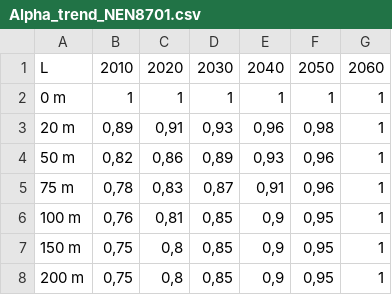
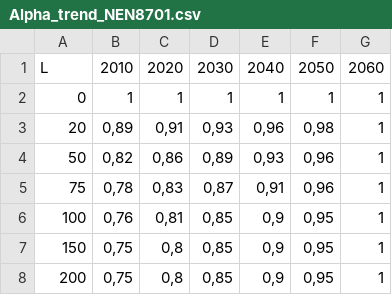
Before and after one commit to Amsterdam/automatisch-toetsmodel-plaatbruggen, a CSV file: resources/data/code_tables/Alpha_trend_NEN8701.csv, drawn as a sheet.

```diff
--- a/resources/data/code_tables/Alpha_trend_NEN8701.csv
+++ b/resources/data/code_tables/Alpha_trend_NEN8701.csv
@@ -1,8 +1,8 @@
 L;2010;2020;2030;2040;2050;2060
-0 m;1;1;1;1;1;1
-20 m;0,89;0,91;0,93;0,96;0,98;1
-50 m;0,82;0,86;0,89;0,93;0,96;1
-75 m;0,78;0,83;0,87;0,91;0,96;1
-100 m;0,76;0,81;0,85;0,9;0,95;1
-150 m;0,75;0,8;0,85;0,9;0,95;1
-200 m;0,75;0,8;0,85;0,9;0,95;1
+0;1;1;1;1;1;1
+20;0,89;0,91;0,93;0,96;0,98;1
+50;0,82;0,86;0,89;0,93;0,96;1
+75;0,78;0,83;0,87;0,91;0,96;1
+100;0,76;0,81;0,85;0,9;0,95;1
+150;0,75;0,8;0,85;0,9;0,95;1
+200;0,75;0,8;0,85;0,9;0,95;1
```
Also changed, not shown: 4 other files.
